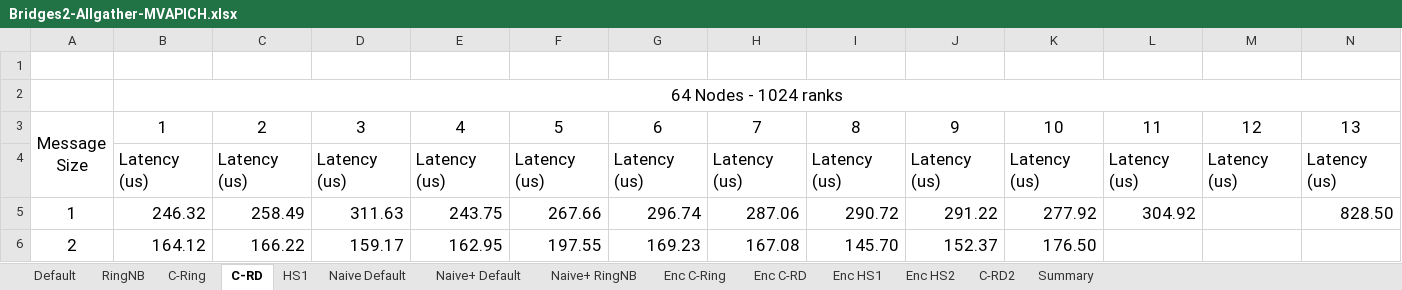
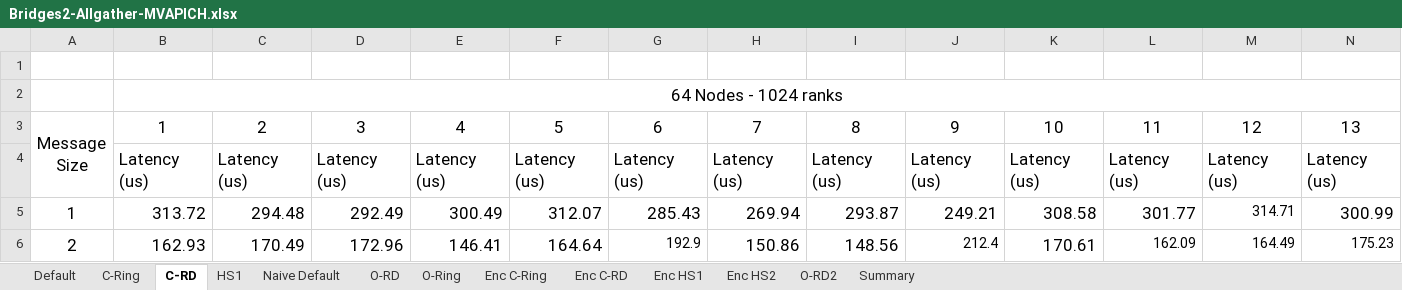
Before and after one commit to TsongW/Concurrent-Bcast, an Excel workbook: MVAPICH/Results/Analysis/Bridges2/Bridges2-Allgather-MVAPICH.xlsx, sheet C-RD, drawn as a sheet; only a part is shown; values as stored, in another font and other column widths than the file's, no borders; the diff covers the shown part only; the diff names each change by its address in the sheet, - before the commit and + after, or states it on an @@ line.

```diff
--- a/MVAPICH/Results/Analysis/Bridges2/Bridges2-Allgather-MVAPICH.xlsx (sheet C-RD)
+++ b/MVAPICH/Results/Analysis/Bridges2/Bridges2-Allgather-MVAPICH.xlsx (sheet C-RD)
-sheet tab: Naive+ Default
+sheet tab: O-Ring
-sheet tab: RingNB
-sheet tab: Naive+ RingNB
-sheet tab: C-RD2
+sheet tab: O-RD
+sheet tab: O-RD2
-B5: 246.32
+B5: 313.72
-C5: 258.49
+C5: 294.48
-D5: 311.63
+D5: 292.49
-E5: 243.75
+E5: 300.49
-F5: 267.66
+F5: 312.07
-G5: 296.74
+G5: 285.43
-H5: 287.06
+H5: 269.94
-I5: 290.72
+I5: 293.87
-J5: 291.22
+J5: 249.21
-K5: 277.92
+K5: 308.58
-L5: 304.92
+L5: 301.77
-M5: (empty)
+M5: 314.71
-N5: 828.50
+N5: 300.99
-B6: 164.12
+B6: 162.93
-C6: 166.22
+C6: 170.49
-D6: 159.17
+D6: 172.96
-E6: 162.95
+E6: 146.41
-F6: 197.55
+F6: 164.64
-G6: 169.23
+G6: 192.9
@@ G6 text size: smaller @@
-H6: 167.08
+H6: 150.86
-I6: 145.70
+I6: 148.56
-J6: 152.37
+J6: 212.4
@@ J6 text size: smaller @@
-K6: 176.50
+K6: 170.61
-L6: (empty)
+L6: 162.09
-M6: (empty)
+M6: 164.49
-N6: (empty)
+N6: 175.23
```
Also changed, not shown: 294 edited cells and cell formats elsewhere in this sheet, sheet Summary, sheet Enc C-RD, sheet Enc HS2, sheet Enc C-Ring, sheet Enc HS1, sheet C-Ring, 4 more sheets, 14 other files.
